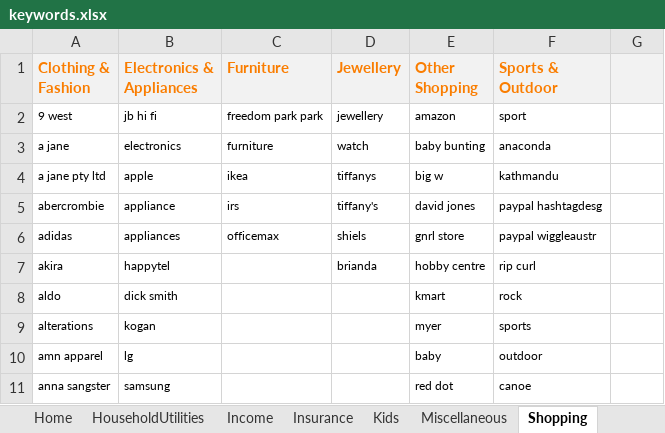
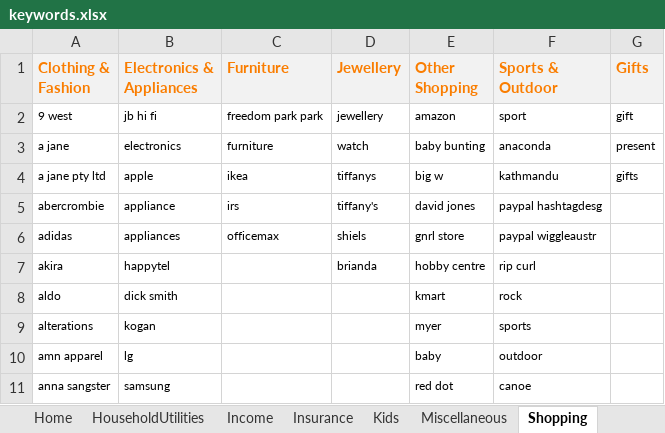
Before and after one commit to lulzzz/vita, an Excel workbook: source/Vita.Predictor/TextClassifiers/SpreadSheets/keywords.xlsx, sheet Shopping, drawn as a sheet; only a part is shown; values as stored, in another font and other column widths than the file's, no borders; the diff names each change by its address in the sheet, - before the commit and + after, or states it on an @@ line.

```diff
--- a/source/Vita.Predictor/TextClassifiers/SpreadSheets/keywords.xlsx (sheet Shopping)
+++ b/source/Vita.Predictor/TextClassifiers/SpreadSheets/keywords.xlsx (sheet Shopping)
-G1: (empty)
+G1: Gifts
-G2 (Gifts): (empty)
+G2 (Gifts): gift
-G3 (Gifts): (empty)
+G3 (Gifts): present
-G4 (Gifts): (empty)
+G4 (Gifts): gifts
```
Also changed, not shown: 5 other files.
